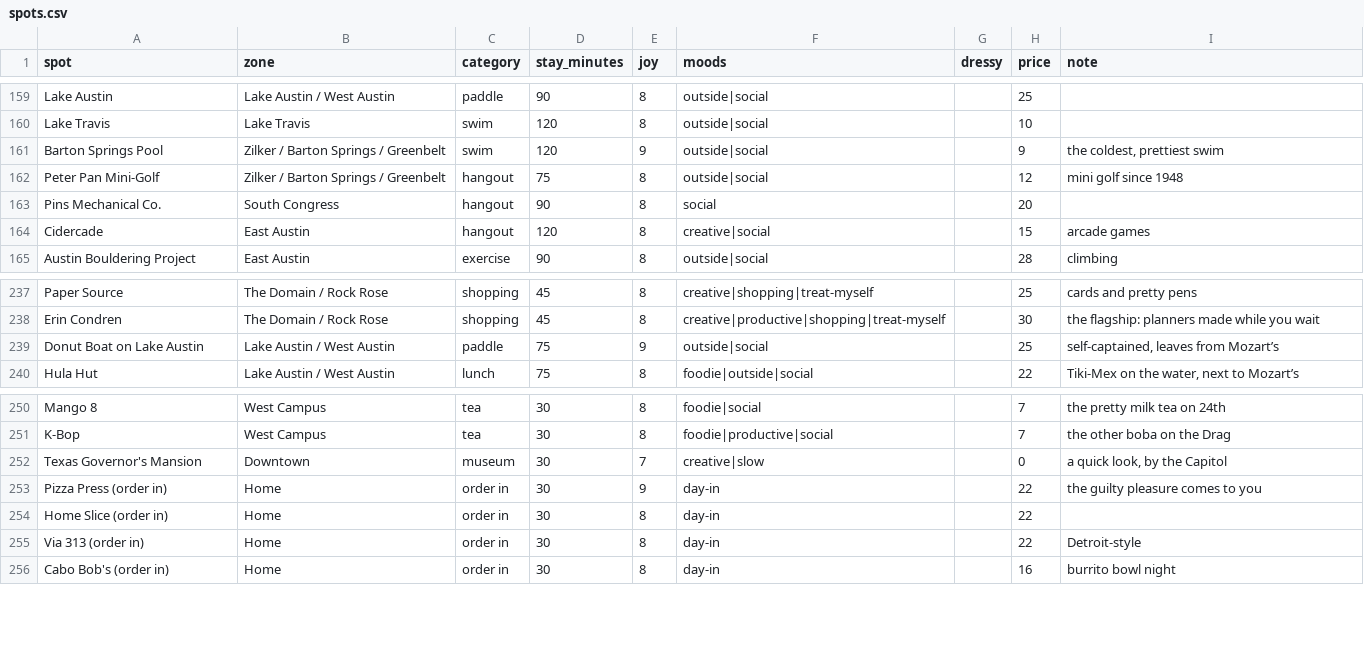
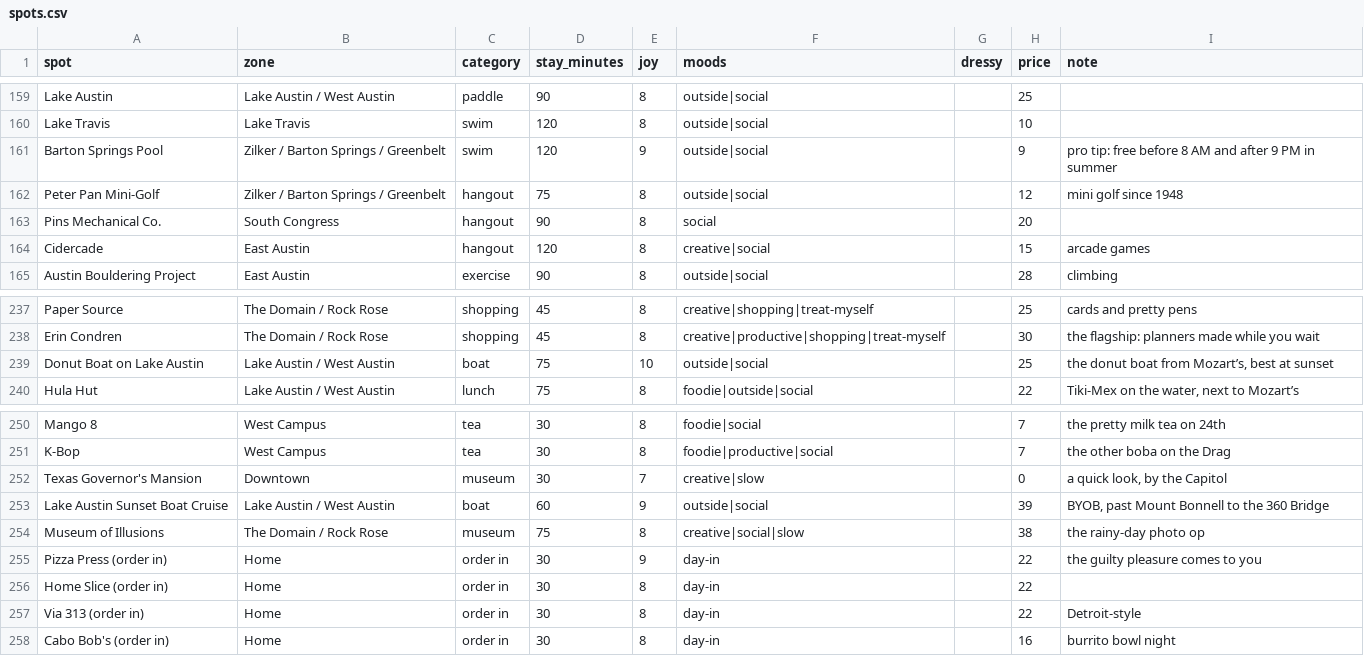
Before and after one commit to suhxnitiwari/saturday-in-austin, a CSV file: saturday/data/spots.csv, drawn as a sheet; only a part is shown, gaps mark what is left out.

Commit message:
Sunset boats, hot-day swims, Museum of Illusions; Vegan, Neighborhoods and College Town articles

```diff
--- a/saturday/data/spots.csv
+++ b/saturday/data/spots.csv
@@ -160,3 +160,3 @@ Lake Austin,Lake Austin / West Austin,paddle,90,8,outside|social,,25,
 Lake Travis,Lake Travis,swim,120,8,outside|social,,10,
-Barton Springs Pool,Zilker / Barton Springs / Greenbelt,swim,120,9,outside|social,,9,"the coldest, prettiest swim"
+Barton Springs Pool,Zilker / Barton Springs / Greenbelt,swim,120,9,outside|social,,9,pro tip: free before 8 AM and after 9 PM in summer
 Peter Pan Mini-Golf,Zilker / Barton Springs / Greenbelt,hangout,75,8,outside|social,,12,mini golf since 1948
@@ -238,3 +238,3 @@ Paper Source,The Domain / Rock Rose,shopping,45,8,creative|shopping|treat-myself
 Erin Condren,The Domain / Rock Rose,shopping,45,8,creative|productive|shopping|treat-myself,,30,the flagship: planners made while you wait
-Donut Boat on Lake Austin,Lake Austin / West Austin,paddle,75,9,outside|social,,25,"self-captained, leaves from Mozart’s"
+Donut Boat on Lake Austin,Lake Austin / West Austin,boat,75,10,outside|social,,25,"the donut boat from Mozart’s, best at sunset"
 Hula Hut,Lake Austin / West Austin,lunch,75,8,foodie|outside|social,,22,"Tiki-Mex on the water, next to Mozart’s"
@@ -252,2 +252,4 @@ K-Bop,West Campus,tea,30,8,foodie|productive|social,,7,the other boba on the Dra
 Texas Governor's Mansion,Downtown,museum,30,7,creative|slow,,0,"a quick look, by the Capitol"
+Lake Austin Sunset Boat Cruise,Lake Austin / West Austin,boat,60,9,outside|social,,39,"BYOB, past Mount Bonnell to the 360 Bridge"
+Museum of Illusions,The Domain / Rock Rose,museum,75,8,creative|social|slow,,38,the rainy-day photo op
 Pizza Press (order in),Home,order in,30,9,day-in,,22,the guilty pleasure comes to you
```
Also changed, not shown: 7 other files.
